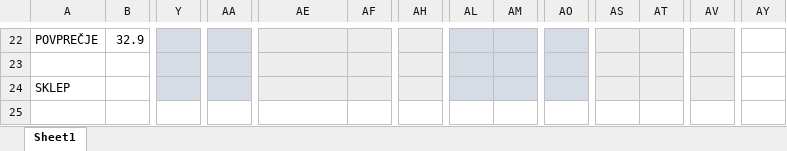
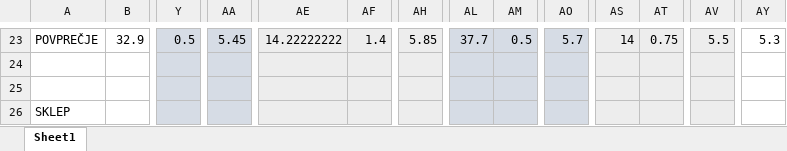
Before and after one commit to UrhPercic/analiza-dobaviteljev, an Excel workbook: analiza_uporabniskega_AB_testiranja.xlsx, sheet Sheet1, drawn as a sheet; only a part is shown, gaps mark what is left out; values as stored, in another font and other column widths than the file's, no borders; addresses are those after the commit; rows hold the shown columns only; the diff covers the shown part only; the diff names each change by its address in the sheet, - before the commit and + after, or states it on an @@ line.

```diff
--- a/analiza_uporabniskega_AB_testiranja.xlsx (sheet Sheet1)
+++ b/analiza_uporabniskega_AB_testiranja.xlsx (sheet Sheet1)
-Y23: (empty)
+Y23: 0.5
-AA23: (empty)
+AA23: 5.45
-AE23: (empty)
+AE23: 14.22222222
-AF23: (empty)
+AF23: 1.4
-AH23: (empty)
+AH23: 5.85
-AL23: (empty)
+AL23: 37.7
-AM23: (empty)
+AM23: 0.5
-AO23: (empty)
+AO23: 5.7
-AS23: (empty)
+AS23: 14
-AT23: (empty)
+AT23: 0.75
-AV23: (empty)
+AV23: 5.5
-AY23: (empty)
+AY23: 5.3
+row 24: (empty)
```
Also changed, not shown: 6 added rows, 5 removed rows, 24 edited cells and cell formats elsewhere in this sheet, formulas that keep their value, 5 other files.
